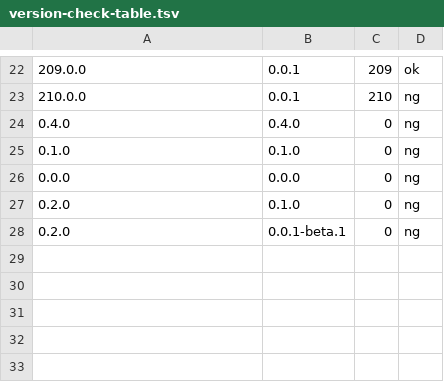
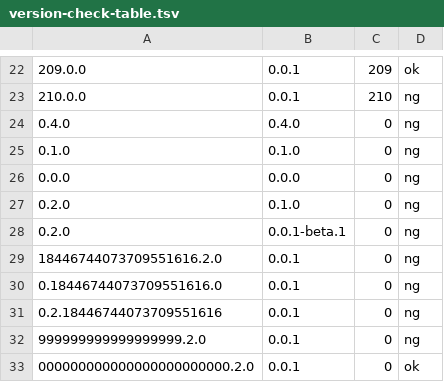
Before and after one commit to rai-256/ashiato, a TSV file: tools/release/version-check-table.tsv, drawn as a sheet; only a part is shown, gaps mark what is left out.

```diff
--- a/tools/release/version-check-table.tsv
+++ b/tools/release/version-check-table.tsv
@@ -28 +28,6 @@
 0.2.0	0.0.1-beta.1	0	ng
+18446744073709551616.2.0	0.0.1	0	ng
+0.18446744073709551616.0	0.0.1	0	ng
+0.2.18446744073709551616	0.0.1	0	ng
+999999999999999999.2.0	0.0.1	0	ng
+000000000000000000000000.2.0	0.0.1	0	ok
```
Also changed, not shown: 6 other files.
